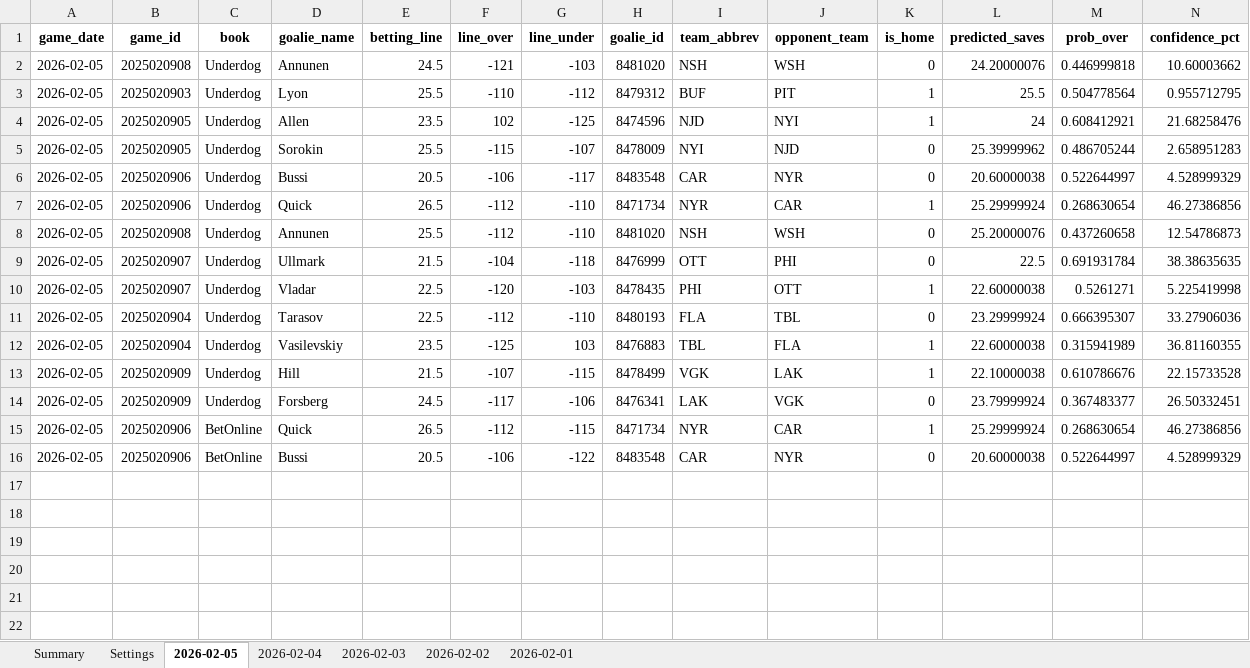
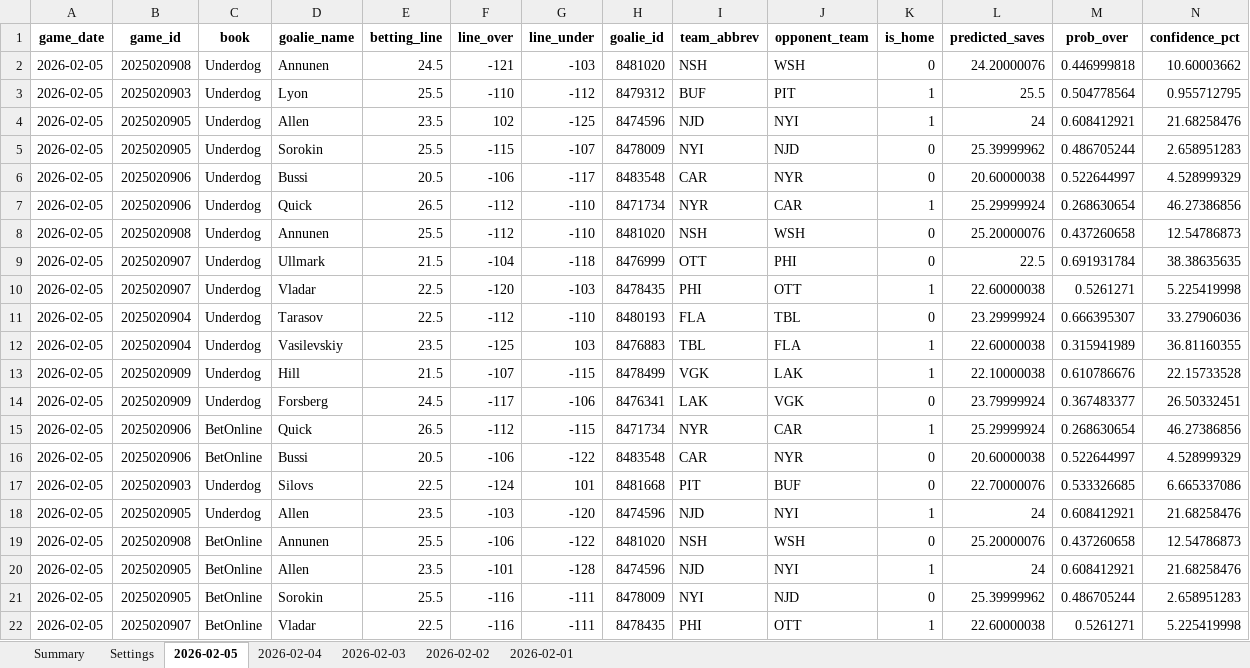
Before and after one commit to jjakemoss/saves-model-v3, an Excel workbook: betting_tracker.xlsx, sheet 2026-02-05, drawn as a sheet; only a part is shown; values as stored, in another font and other column widths than the file's, no borders; rows hold the shown columns only; the diff names each change by its address in the sheet, - before the commit and + after, or states it on an @@ line.

Commit message:
Update betting_tracker.xlsx

```diff
--- a/betting_tracker.xlsx (sheet 2026-02-05)
+++ b/betting_tracker.xlsx (sheet 2026-02-05)
+row 17: 2026-02-05 | 2025020903 | Underdog | Silovs | 22.5 | -124 | 101 | 8481668 | PIT | BUF | 0 | 22.70000076 | 0.533326685 | 6.665337086
+row 18: 2026-02-05 | 2025020905 | Underdog | Allen | 23.5 | -103 | -120 | 8474596 | NJD | NYI | 1 | 24 | 0.608412921 | 21.68258476
+row 19: 2026-02-05 | 2025020908 | BetOnline | Annunen | 25.5 | -106 | -122 | 8481020 | NSH | WSH | 0 | 25.20000076 | 0.437260658 | 12.54786873
+row 20: 2026-02-05 | 2025020905 | BetOnline | Allen | 23.5 | -101 | -128 | 8474596 | NJD | NYI | 1 | 24 | 0.608412921 | 21.68258476
+row 21: 2026-02-05 | 2025020905 | BetOnline | Sorokin | 25.5 | -116 | -111 | 8478009 | NYI | NJD | 0 | 25.39999962 | 0.486705244 | 2.658951283
+row 22: 2026-02-05 | 2025020907 | BetOnline | Vladar | 22.5 | -116 | -111 | 8478435 | PHI | OTT | 1 | 22.60000038 | 0.5261271 | 5.225419998
```
